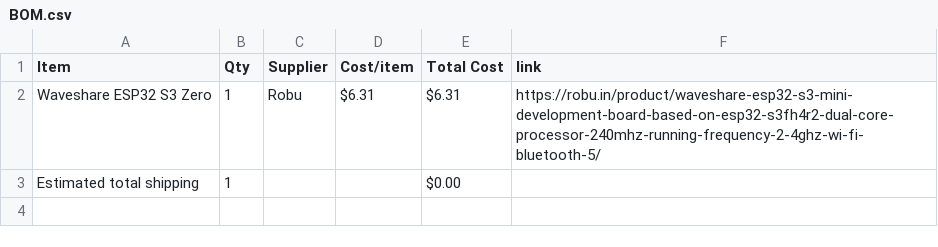
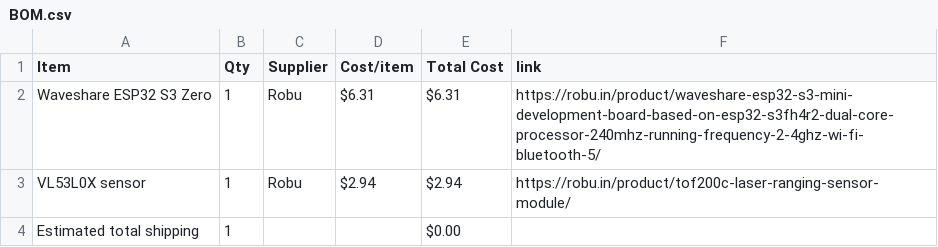
Before and after one commit to janavi2008/JPSynth, a CSV file: BOM.csv, drawn as a sheet.

Commit message:
Sync JPSynth from Half Life

```diff
--- a/BOM.csv
+++ b/BOM.csv
@@ -2,2 +2,3 @@ Item,Qty,Supplier,Cost/item,Total Cost,link
 Waveshare ESP32 S3 Zero,1,Robu,$6.31,$6.31,https://robu.in/product/waveshare-esp32-s3-mini-development-board-based-on-esp32-s3fh4r2-dual-core-processor-240mhz-running-frequency-2-4ghz-wi-fi-bluetooth-5/
+VL53L0X sensor,1,Robu,$2.94,$2.94,https://robu.in/product/tof200c-laser-ranging-sensor-module/
 Estimated total shipping,1,,,$0.00,
```
